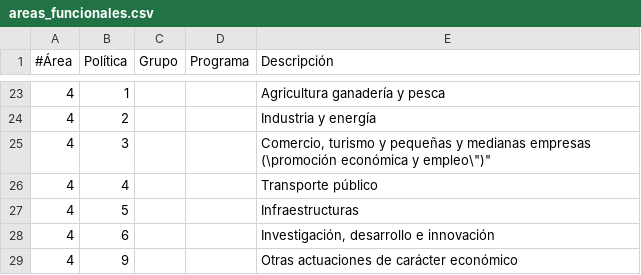
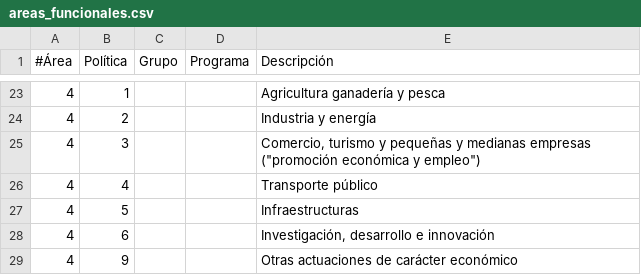
Before and after one commit to civio/presupuesto-barcelona, a CSV file: data/es/areas_funcionales.csv, drawn as a sheet; only a part is shown, gaps mark what is left out.

```diff
--- a/data/es/areas_funcionales.csv
+++ b/data/es/areas_funcionales.csv
@@ -24,3 +24,3 @@
 4,2,,,Industria y energía
-4,3,,,"Comercio, turismo y pequeñas y medianas empresas (\"promoción económica y empleo\")"
+4,3,,,"Comercio, turismo y pequeñas y medianas empresas (""promoción económica y empleo"")"
 4,4,,,Transporte público
```
Also changed, not shown: data/ca/areas_funcionales.csv.
